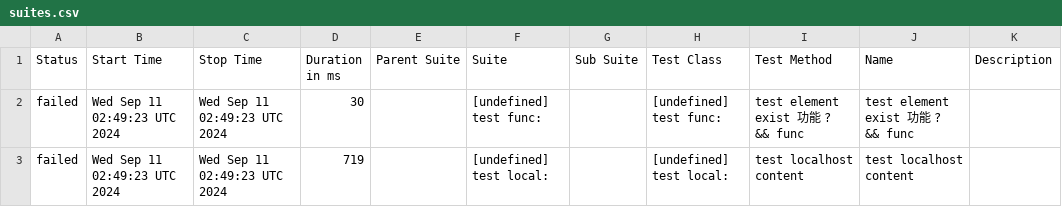
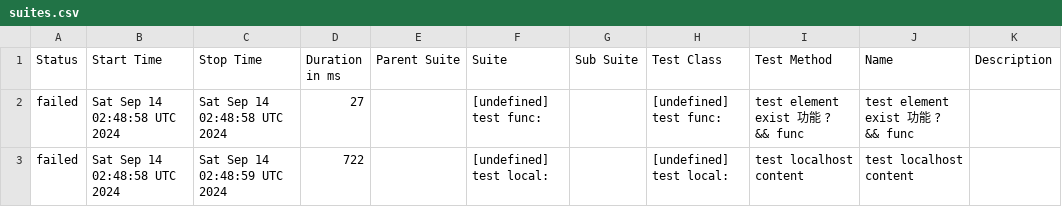
Before and after one commit to yusong-demo/integration-example, a CSV file: 8f90fc8115f9af156f193fa1d9f119c76fe99939/data/suites.csv, drawn as a sheet.

```diff
--- a/8f90fc8115f9af156f193fa1d9f119c76fe99939/data/suites.csv
+++ b/8f90fc8115f9af156f193fa1d9f119c76fe99939/data/suites.csv
@@ -1,3 +1,3 @@
 "Status","Start Time","Stop Time","Duration in ms","Parent Suite","Suite","Sub Suite","Test Class","Test Method","Name","Description"
-"failed","Wed Sep 11 02:49:23 UTC 2024","Wed Sep 11 02:49:23 UTC 2024","30","","[undefined] test func:","","[undefined] test func:","test element exist 功能 ? && func","test element exist 功能 ? && func",""
-"failed","Wed Sep 11 02:49:23 UTC 2024","Wed Sep 11 02:49:23 UTC 2024","719","","[undefined] test local:","","[undefined] test local:","test localhost content","test localhost content",""
+"failed","Sat Sep 14 02:48:58 UTC 2024","Sat Sep 14 02:48:58 UTC 2024","27","","[undefined] test func:","","[undefined] test func:","test element exist 功能 ? && func","test element exist 功能 ? && func",""
+"failed","Sat Sep 14 02:48:58 UTC 2024","Sat Sep 14 02:48:59 UTC 2024","722","","[undefined] test local:","","[undefined] test local:","test localhost content","test localhost content",""
```
Also changed, not shown: 23 other files.
